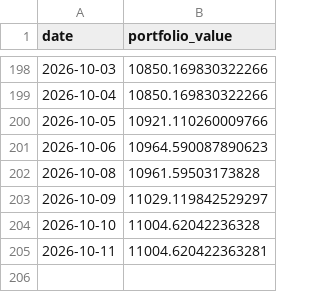
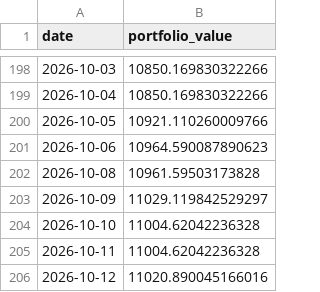
Before and after one commit to matsumma/ai-investment-agent, a CSV file: portfolio_value.csv, drawn as a sheet; only a part is shown, gaps mark what is left out.

```diff
--- a/portfolio_value.csv
+++ b/portfolio_value.csv
@@ -204,2 +204,3 @@ date,portfolio_value
 2026-10-10,11004.62042236328
-2026-10-11,11004.620422363281
+2026-10-11,11004.62042236328
+2026-10-12,11020.890045166016
```
Also changed, not shown: history.csv.
